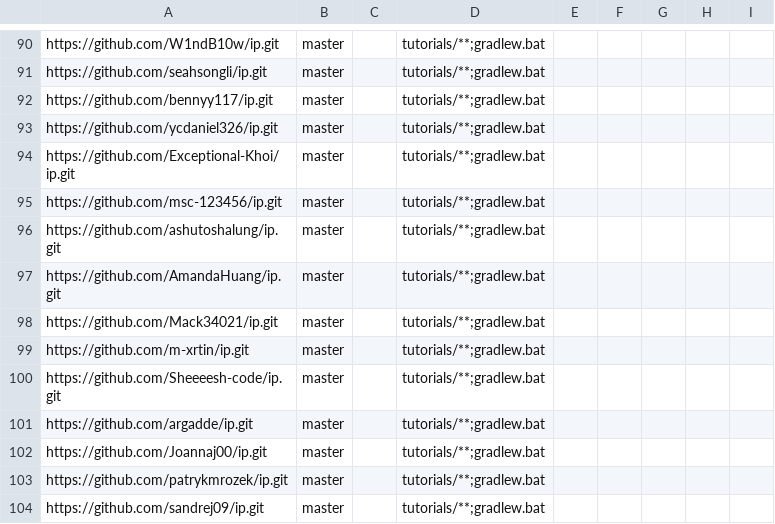
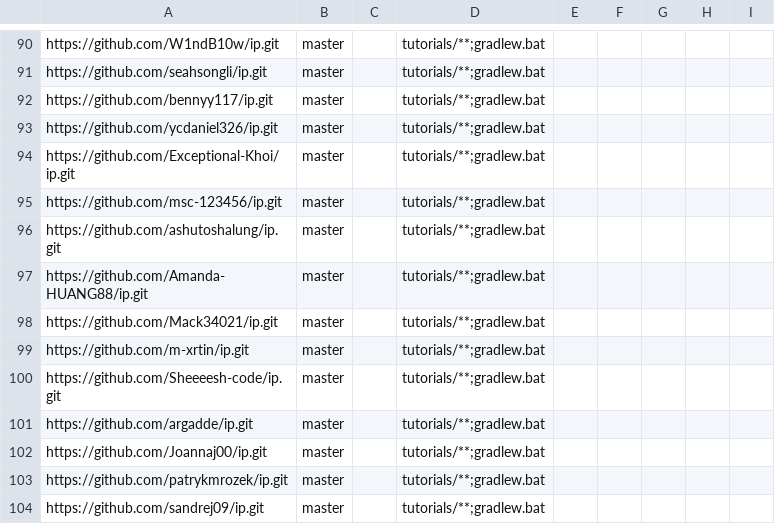
Before and after one commit to nus-cs2113-AY2526S1/ip-dashboard, a CSV file: config/repo-config.csv, drawn as a sheet; only a part is shown, gaps mark what is left out.

```diff
--- a/config/repo-config.csv
+++ b/config/repo-config.csv
@@ -96,3 +96,3 @@ https://github.com/msc-123456/ip.git,master,,tutorials/**;gradlew.bat,,,,,
 https://github.com/ashutoshalung/ip.git,master,,tutorials/**;gradlew.bat,,,,,
-https://github.com/AmandaHuang/ip.git,master,,tutorials/**;gradlew.bat,,,,,
+https://github.com/Amanda-HUANG88/ip.git,master,,tutorials/**;gradlew.bat,,,,,
 https://github.com/Mack34021/ip.git,master,,tutorials/**;gradlew.bat,,,,,
```
Also changed, not shown: config/author-config.csv.
